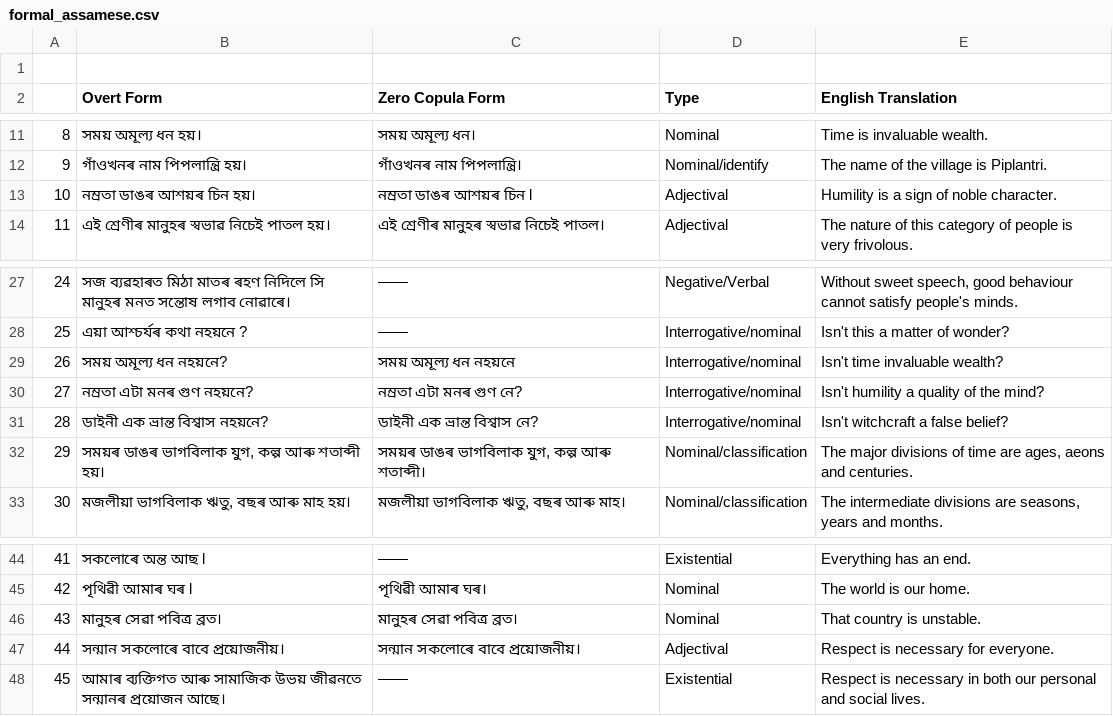
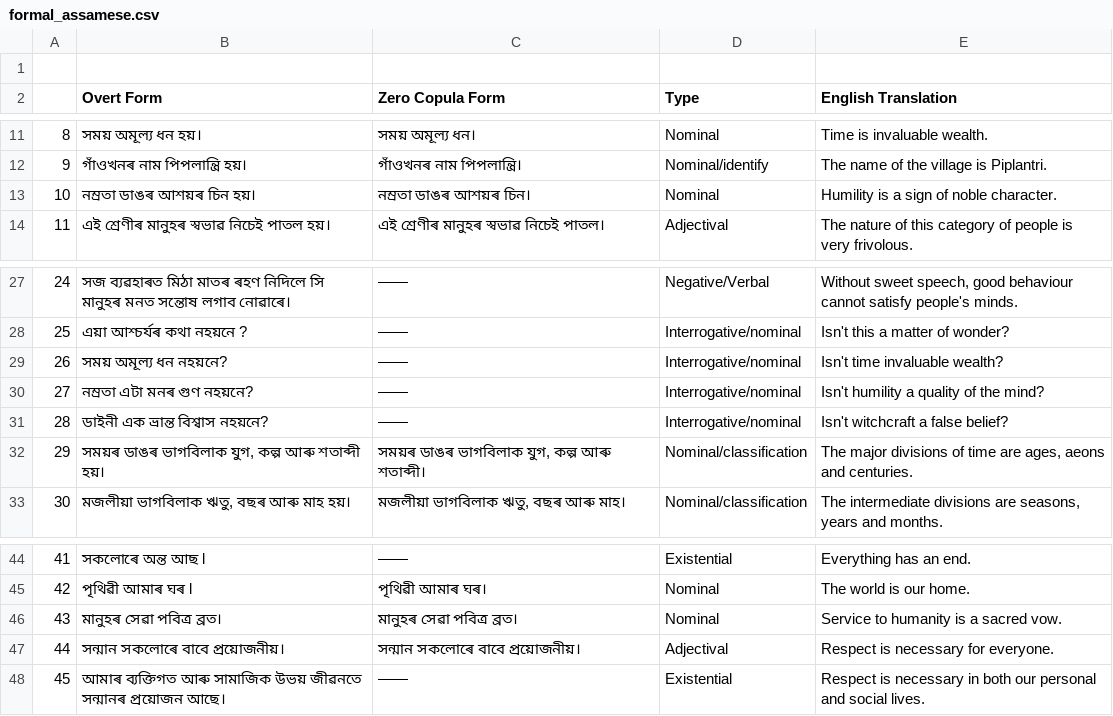
Before and after one commit to nitishgupt100/language_cognition_computation, a CSV file: materials/data/assamese/formal_assamese.csv, drawn as a sheet; only a part is shown, gaps mark what is left out.

```diff
--- a/materials/data/assamese/formal_assamese.csv
+++ b/materials/data/assamese/formal_assamese.csv
@@ -12,3 +12,3 @@
 9,গাঁওখনৰ নাম পিপলান্ত্ৰি হয়।,গাঁওখনৰ নাম পিপলান্ত্ৰি।,Nominal/identify ,The name of the village is Piplantri.
-10,নম্ৰতা ডাঙৰ আশয়ৰ চিন হয়। ,নম্ৰতা ডাঙৰ আশয়ৰ চিন l,Adjectival,Humility is a sign of noble character.
+10,নম্ৰতা ডাঙৰ আশয়ৰ চিন হয়। ,নম্ৰতা ডাঙৰ আশয়ৰ চিন।,Nominal,Humility is a sign of noble character.
 11,এই শ্ৰেণীৰ মানুহৰ স্বভাৱ নিচেই পাতল হয়। ,এই শ্ৰেণীৰ মানুহৰ স্বভাৱ নিচেই পাতল।,Adjectival,The nature of this category of people is very frivolous.
@@ -28,5 +28,5 @@
 25,এয়া আশ্চৰ্যৰ কথা নহয়নে ?,——,Interrogative/nominal,Isn't this a matter of wonder?
-26,সময় অমূল্য ধন নহয়নে?,সময় অমূল্য ধন নহয়নে,Interrogative/nominal,Isn't time invaluable wealth?
-27,নম্ৰতা এটা মনৰ গুণ নহয়নে? ,নম্ৰতা এটা মনৰ গুণ নে?,Interrogative/nominal,Isn't humility a quality of the mind?
-28,ডাইনী এক ভ্ৰান্ত বিশ্বাস নহয়নে? ,ডাইনী এক ভ্ৰান্ত বিশ্বাস নে?,Interrogative/nominal,Isn't witchcraft a false belief?
+26,সময় অমূল্য ধন নহয়নে?,——,Interrogative/nominal,Isn't time invaluable wealth?
+27,নম্ৰতা এটা মনৰ গুণ নহয়নে? ,——,Interrogative/nominal,Isn't humility a quality of the mind?
+28,ডাইনী এক ভ্ৰান্ত বিশ্বাস নহয়নে? ,——,Interrogative/nominal,Isn't witchcraft a false belief?
 29,"সময়ৰ ডাঙৰ ভাগবিলাক যুগ, কল্প আৰু শতাব্দী হয়।","সময়ৰ ডাঙৰ ভাগবিলাক যুগ, কল্প আৰু শতাব্দী।",Nominal/classification,"The major divisions of time are ages, aeons and centuries."
@@ -45,3 +45,3 @@
 42,পৃথিৱী আমাৰ ঘৰ l,পৃথিৱী আমাৰ ঘৰ।,Nominal,The world is our home.
-43,মানুহৰ সেৱা পবিত্ৰ ব্ৰত। ,মানুহৰ সেৱা পবিত্ৰ ব্ৰত।,Nominal,That country is unstable.
+43,মানুহৰ সেৱা পবিত্ৰ ব্ৰত। ,মানুহৰ সেৱা পবিত্ৰ ব্ৰত।,Nominal,Service to humanity is a sacred vow.
 44,সন্মান সকলোৰে বাবে প্ৰয়োজনীয়। ,সন্মান সকলোৰে বাবে প্ৰয়োজনীয়।,Adjectival,Respect is necessary for everyone.
```
Also changed, not shown: materials/data/assamese/assamese_clean_nonverbal.csv, materials/data/cross_linguistic_summary_metrics.csv, 21 other files.
